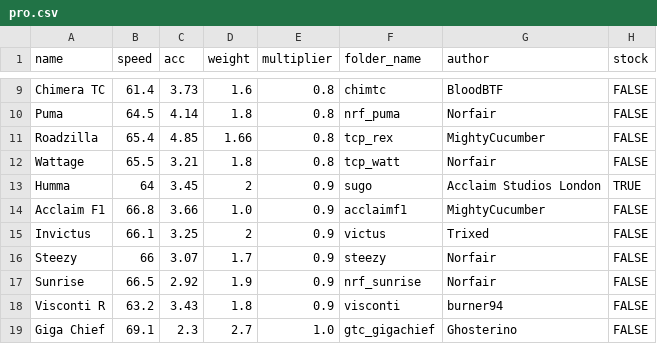
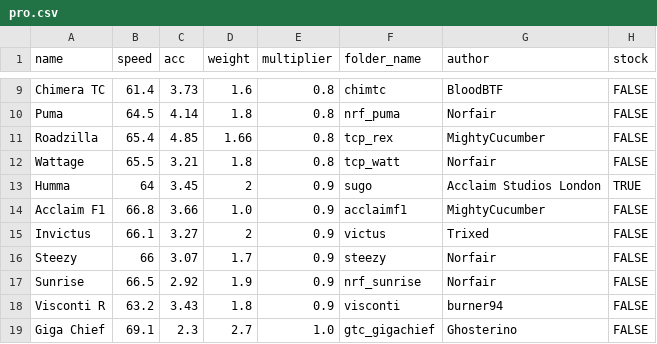
Before and after one commit to Re-Volt-America/RVA-Data, a CSV file: models/cars/pro.csv, drawn as a sheet; only a part is shown, gaps mark what is left out.

```diff
--- a/models/cars/pro.csv
+++ b/models/cars/pro.csv
@@ -14,3 +14,3 @@ Humma,64,3.45,2,0.9,sugo,Acclaim Studios London,TRUE
 Acclaim F1,66.8,3.66,1.0,0.9,acclaimf1,MightyCucumber,FALSE
-Invictus,66.1,3.25,2,0.9,victus,Trixed,FALSE
+Invictus,66.1,3.27,2,0.9,victus,Trixed,FALSE
 Steezy,66,3.07,1.7,0.9,steezy,Norfair,FALSE
```
Also changed, not shown: models/cars/amateur.csv, models/cars/semi-pro.csv, 1 other file.
